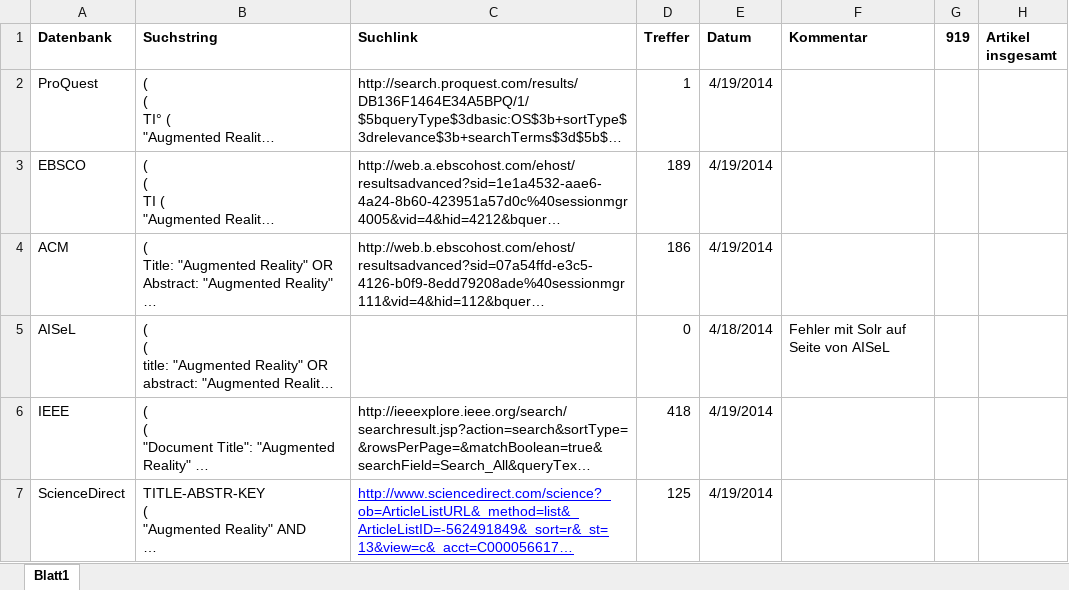
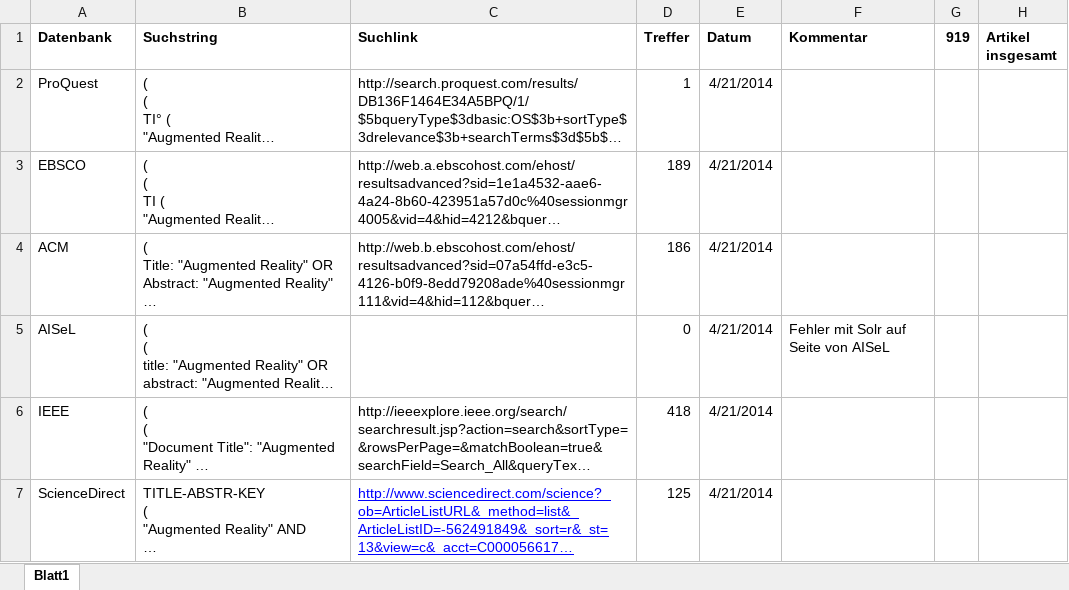
Before and after one commit to pdiegmann/AR-Education, an Excel workbook: Documentation/Keyword_Search.xlsx, sheet Blatt1, drawn as a sheet; long unchanged cells end in …; values as stored, in another font and other column widths than the file's, no borders; the diff names each change by its address in the sheet, - before the commit and + after, or states it on an @@ line.

Commit message:
keywordsearch

```diff
--- a/Documentation/Keyword_Search.xlsx (sheet Blatt1)
+++ b/Documentation/Keyword_Search.xlsx (sheet Blatt1)
-E2:E4 (Datum): 4/19/2014
+E2:E4 (Datum): 4/21/2014
-E5 (Datum): 4/18/2014
+E5 (Datum): 4/21/2014
-E6:E7 (Datum): 4/19/2014
+E6:E7 (Datum): 4/21/2014
```
Also changed, not shown: 2 other files.
